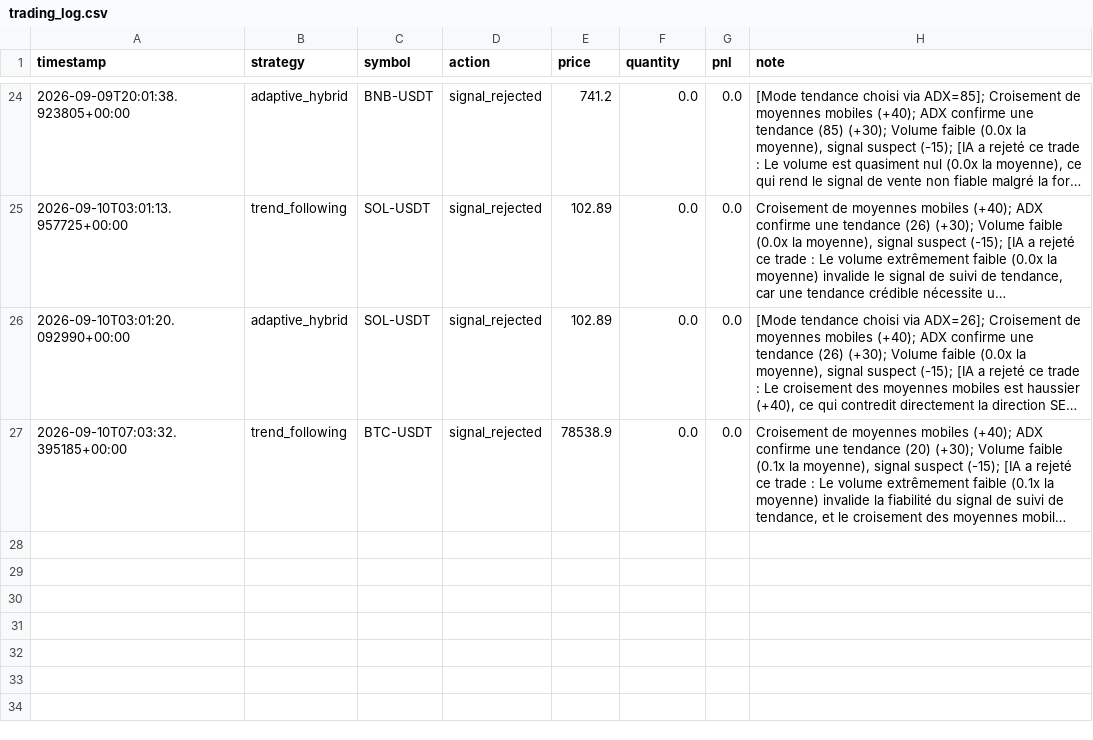
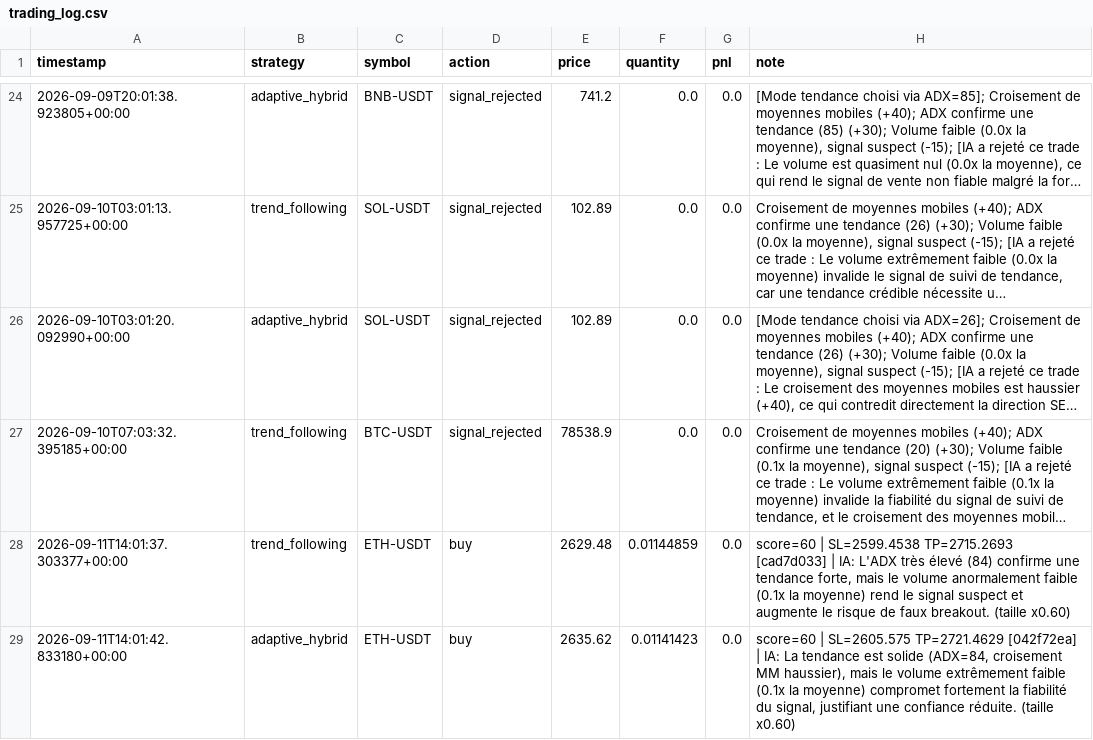
Before and after one commit to lishinGG/bot-trading-crypto, a CSV file: trading_log.csv, drawn as a sheet; only a part is shown, gaps mark what is left out; long unchanged cells end in …; the diff names each change by its address in the sheet, - before the commit and + after, or states it on an @@ line.

```diff
--- a/trading_log.csv
+++ b/trading_log.csv
+row 28: 2026-09-11T14:01:37.303377+00:00 | trend_following | ETH-USDT | buy | 2629.48 | 0.01144859 | 0.0 | score=60 | SL=2599.4538 TP=2715.2693 [cad7d033] | IA: L'ADX très élevé (84) confirme une tendance forte, mais le volume anormalement faible (0.1x la moyenne) rend le signal suspect et augmente le risque de faux breakout. (taille x0.60)
+row 29: 2026-09-11T14:01:42.833180+00:00 | adaptive_hybrid | ETH-USDT | buy | 2635.62 | 0.01141423 | 0.0 | score=60 | SL=2605.575 TP=2721.4629 [042f72ea] | IA: La tendance est solide (ADX=84, croisement MM haussier), mais le volume extrêmement faible (0.1x la moyenne) compromet fortement la fiabilité du signal, justifiant une confiance réduite. (taille x0.60)
```
Also changed, not shown: 1 other file.
